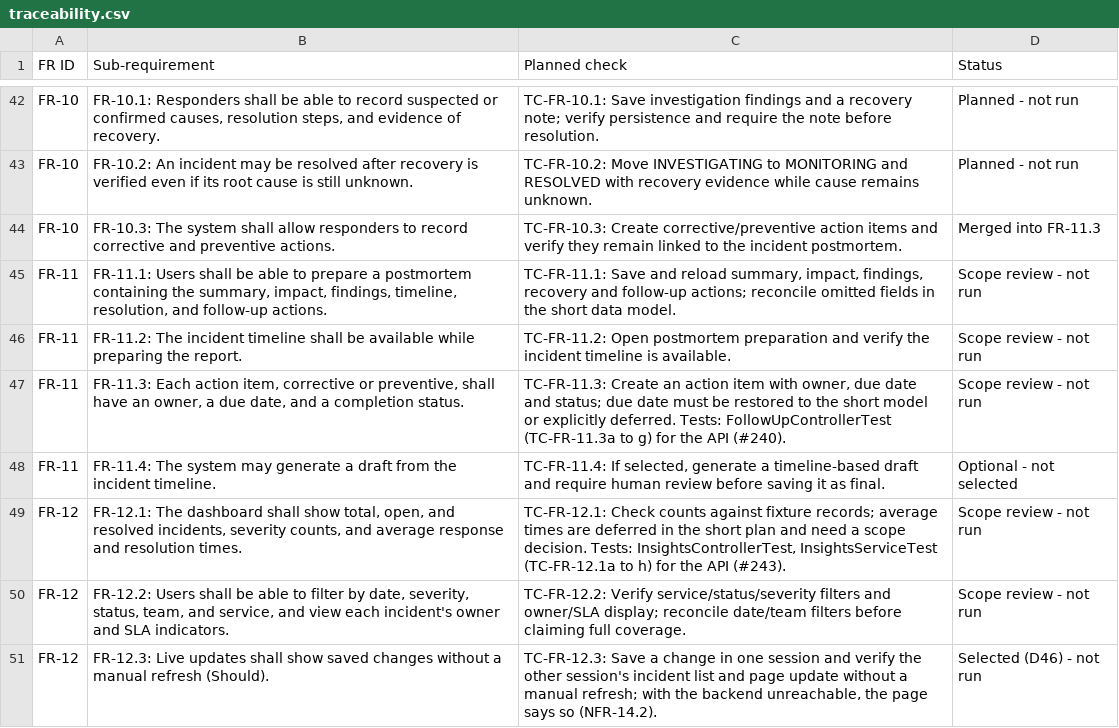
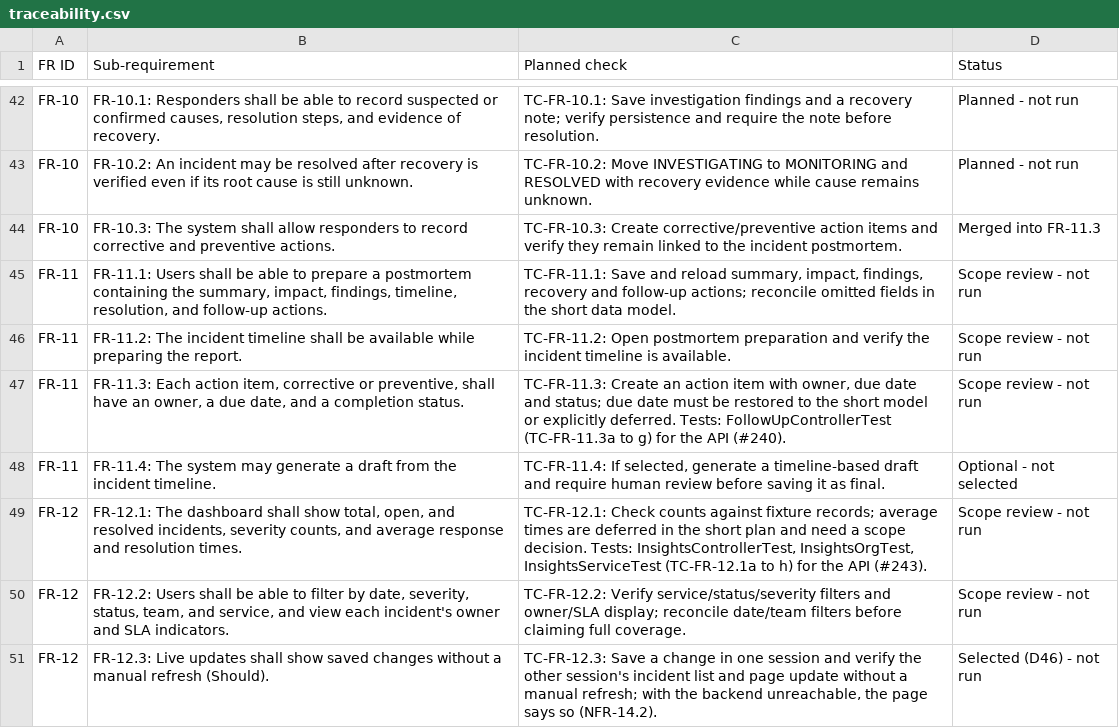
Before and after one commit to Shane07p/DevOps-Incident-Management-System, a CSV file: docs/4-testing/traceability.csv, drawn as a sheet; only a part is shown, gaps mark what is left out.

Commit message:
fix(insights): isolate cross-org integration test data

```diff
--- a/docs/4-testing/traceability.csv
+++ b/docs/4-testing/traceability.csv
@@ -48,3 +48,3 @@
 "FR-11","FR-11.4: The system may generate a draft from the incident timeline.","TC-FR-11.4: If selected, generate a timeline-based draft and require human review before saving it as final.","Optional - not selected"
-"FR-12","FR-12.1: The dashboard shall show total, open, and resolved incidents, severity counts, and average response and resolution times.","TC-FR-12.1: Check counts against fixture records; average times are deferred in the short plan and need a scope decision. Tests: InsightsControllerTest, InsightsServiceTest (TC-FR-12.1a to h) for the API (#243).","Scope review - not run"
+"FR-12","FR-12.1: The dashboard shall show total, open, and resolved incidents, severity counts, and average response and resolution times.","TC-FR-12.1: Check counts against fixture records; average times are deferred in the short plan and need a scope decision. Tests: InsightsControllerTest, InsightsOrgTest, InsightsServiceTest (TC-FR-12.1a to h) for the API (#243).","Scope review - not run"
 "FR-12","FR-12.2: Users shall be able to filter by date, severity, status, team, and service, and view each incident's owner and SLA indicators.","TC-FR-12.2: Verify service/status/severity filters and owner/SLA display; reconcile date/team filters before claiming full coverage.","Scope review - not run"
```
Also changed, not shown: 4 other files.
